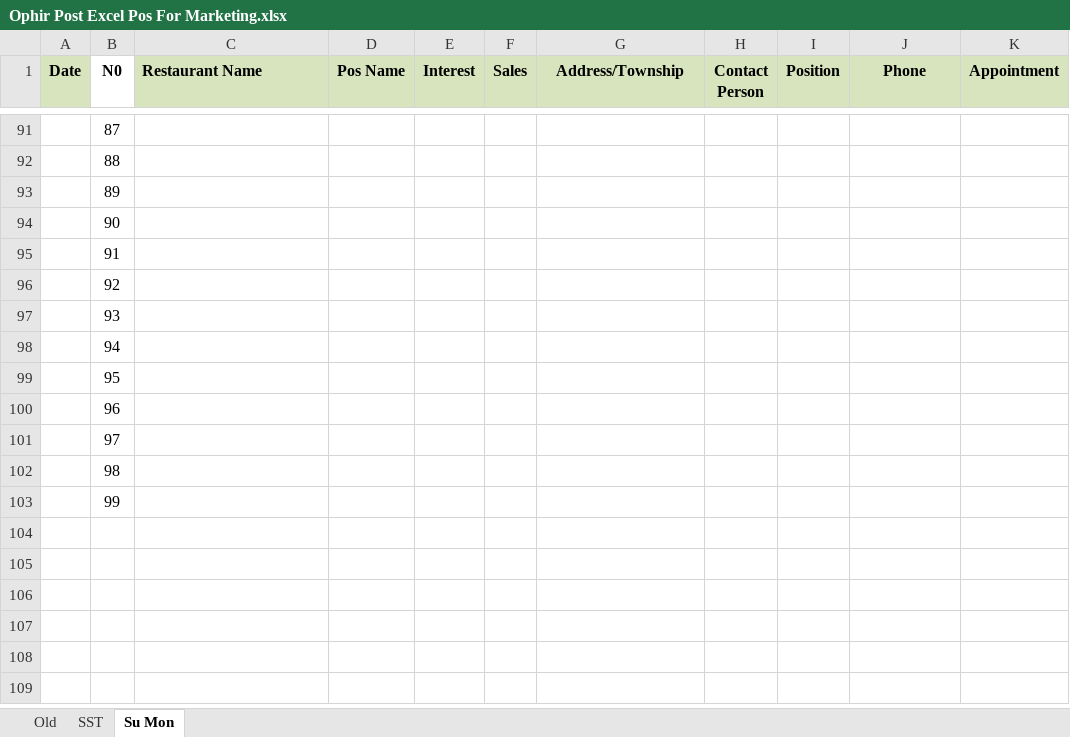
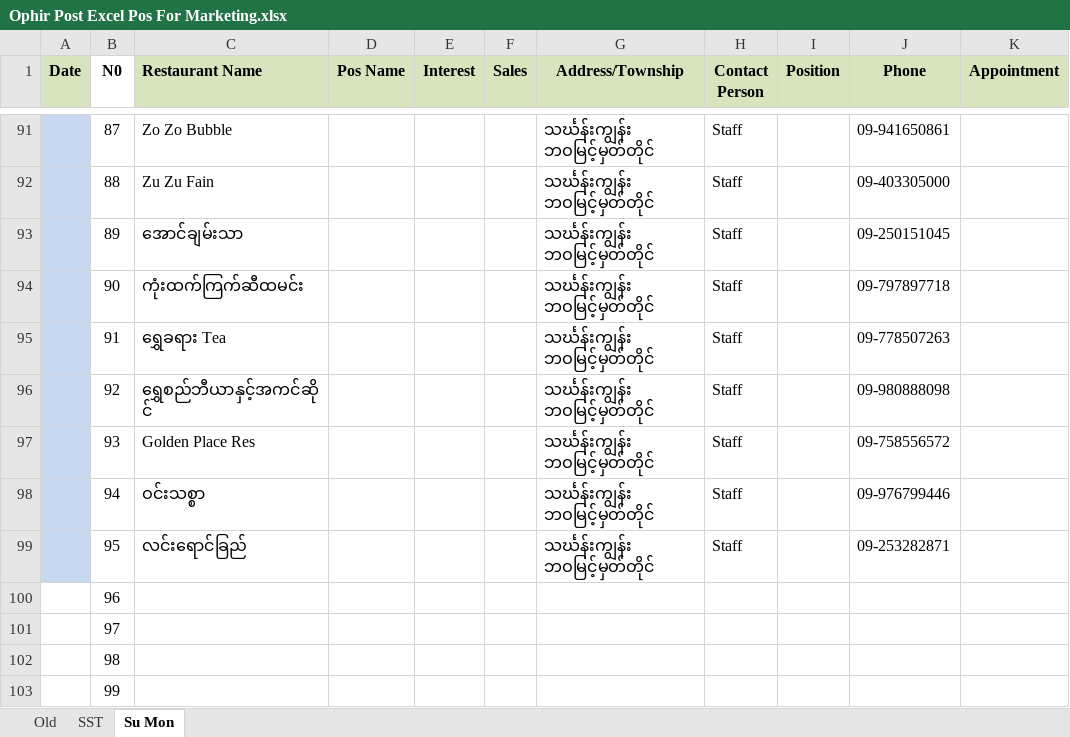
Before and after one commit to Thet-Naing799555/Pos-excel, an Excel workbook: Ophir Post Excel Pos For Marketing.xlsx, sheet Su Mon, drawn as a sheet; only a part is shown, gaps mark what is left out; values as stored, in another font and other column widths than the file's, no borders; conditional formats not drawn; the diff covers the shown part only; the diff names each change by its address in the sheet, - before the commit and + after, or states it on an @@ line.

```diff
--- a/Ophir Post Excel Pos For Marketing.xlsx (sheet Su Mon)
+++ b/Ophir Post Excel Pos For Marketing.xlsx (sheet Su Mon)
-A91:A99 fill: none
+A91:A99 fill: #C6D9F1
-C91 (Restaurant Name): (empty)
+C91 (Restaurant Name): Zo Zo Bubble
-G91:G99 (Address/Township): (empty)
+G91:G99 (Address/Township): သင်္ဃန်းကျွန်း ဘဝမြင့်မှတ်တိုင်
-H91:H99 (Contact Person): (empty)
+H91:H99 (Contact Person): Staff
-J91 (Phone): (empty)
+J91 (Phone): 09-941650861
-C92 (Restaurant Name): (empty)
+C92 (Restaurant Name): Zu Zu Fain
-J92 (Phone): (empty)
+J92 (Phone): 09-403305000
-C93 (Restaurant Name): (empty)
+C93 (Restaurant Name): အောင်ချမ်းသာ
-J93 (Phone): (empty)
+J93 (Phone): 09-250151045
-C94 (Restaurant Name): (empty)
+C94 (Restaurant Name): ကုံးထက်ကြက်ဆီထမင်း
-J94 (Phone): (empty)
+J94 (Phone): 09-797897718
-C95 (Restaurant Name): (empty)
+C95 (Restaurant Name): ရွှေခရား Tea
-J95 (Phone): (empty)
+J95 (Phone): 09-778507263
-C96 (Restaurant Name): (empty)
+C96 (Restaurant Name): ရွှေစည်ဘီယာနှင့်အကင်ဆိုင်
-J96 (Phone): (empty)
+J96 (Phone): 09-980888098
-C97 (Restaurant Name): (empty)
+C97 (Restaurant Name): Golden Place Res
-J97 (Phone): (empty)
+J97 (Phone): 09-758556572
-C98 (Restaurant Name): (empty)
+C98 (Restaurant Name): ဝင်းသစ္စာ
-J98 (Phone): (empty)
+J98 (Phone): 09-976799446
-C99 (Restaurant Name): (empty)
+C99 (Restaurant Name): လင်းရောင်ခြည်
-J99 (Phone): (empty)
+J99 (Phone): 09-253282871
```
Also changed, not shown: 37 edited cells and cell formats elsewhere in this sheet, sheet SST, 1 other file.
